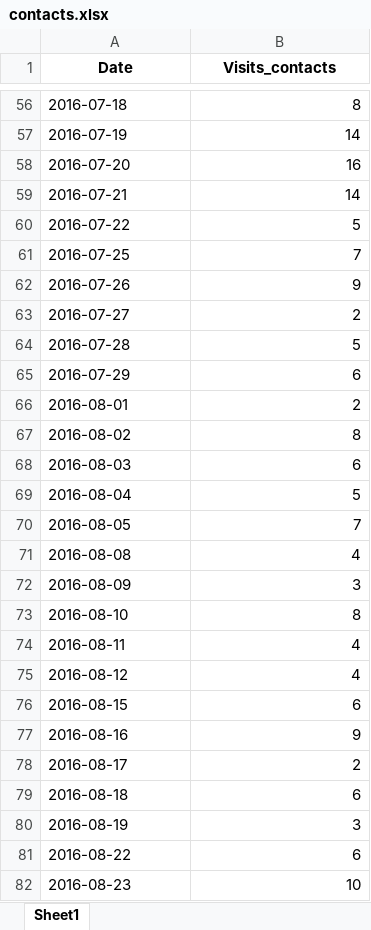
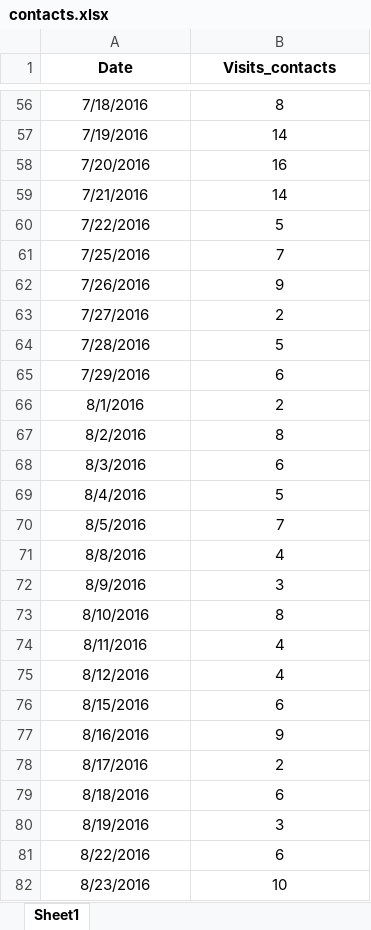
Before and after one commit to SergeyKamenshchikov/MARKETING, an Excel workbook: contacts.xlsx, sheet Sheet1, drawn as a sheet; only a part is shown, gaps mark what is left out; values as stored, in another font and other column widths than the file's, no borders; the diff covers the shown part only; the diff names each change by its address in the sheet, - before the commit and + after, or states it on an @@ line.

```diff
--- a/contacts.xlsx (sheet Sheet1)
+++ b/contacts.xlsx (sheet Sheet1)
-A56:A82 alignment: left
+A56:A82 alignment: center
-A56 (Date): 2016-07-18
+A56 (Date): 7/18/2016
-B56:B82 alignment: right
+B56:B82 alignment: center
-A57 (Date): 2016-07-19
+A57 (Date): 7/19/2016
-A58 (Date): 2016-07-20
+A58 (Date): 7/20/2016
-A59 (Date): 2016-07-21
+A59 (Date): 7/21/2016
-A60 (Date): 2016-07-22
+A60 (Date): 7/22/2016
-A61 (Date): 2016-07-25
+A61 (Date): 7/25/2016
-A62 (Date): 2016-07-26
+A62 (Date): 7/26/2016
-A63 (Date): 2016-07-27
+A63 (Date): 7/27/2016
-A64 (Date): 2016-07-28
+A64 (Date): 7/28/2016
-A65 (Date): 2016-07-29
+A65 (Date): 7/29/2016
-A66 (Date): 2016-08-01
+A66 (Date): 8/1/2016
-A67 (Date): 2016-08-02
+A67 (Date): 8/2/2016
-A68 (Date): 2016-08-03
+A68 (Date): 8/3/2016
-A69 (Date): 2016-08-04
+A69 (Date): 8/4/2016
-A70 (Date): 2016-08-05
+A70 (Date): 8/5/2016
-A71 (Date): 2016-08-08
+A71 (Date): 8/8/2016
-A72 (Date): 2016-08-09
+A72 (Date): 8/9/2016
-A73 (Date): 2016-08-10
+A73 (Date): 8/10/2016
-A74 (Date): 2016-08-11
+A74 (Date): 8/11/2016
-A75 (Date): 2016-08-12
+A75 (Date): 8/12/2016
-A76 (Date): 2016-08-15
+A76 (Date): 8/15/2016
-A77 (Date): 2016-08-16
+A77 (Date): 8/16/2016
-A78 (Date): 2016-08-17
+A78 (Date): 8/17/2016
-A79 (Date): 2016-08-18
+A79 (Date): 8/18/2016
-A80 (Date): 2016-08-19
+A80 (Date): 8/19/2016
-A81 (Date): 2016-08-22
+A81 (Date): 8/22/2016
-A82 (Date): 2016-08-23
+A82 (Date): 8/23/2016
```
Also changed, not shown: 927 edited cells and cell formats elsewhere in this sheet, all_pages.xlsx, crm.xlsx, 1 other file.
